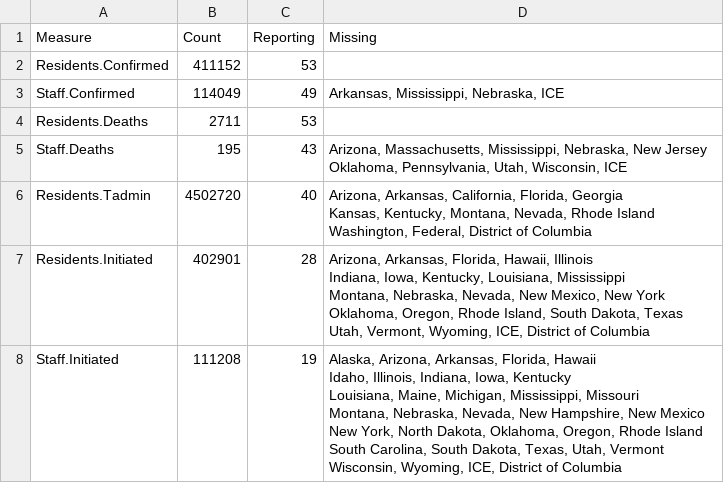
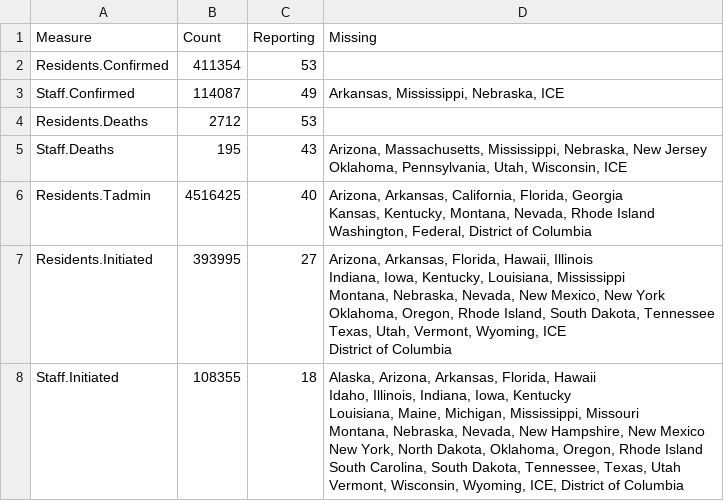
Before and after one commit to uclalawcovid19behindbars/data, a CSV file: latest-data/national_aggregate_counts.csv, drawn as a sheet.

```diff
--- a/latest-data/national_aggregate_counts.csv
+++ b/latest-data/national_aggregate_counts.csv
@@ -1,21 +1,22 @@
 Measure,Count,Reporting,Missing
-Residents.Confirmed,411152,53,""
-Staff.Confirmed,114049,49,"Arkansas, Mississippi, Nebraska, ICE"
-Residents.Deaths,2711,53,""
+Residents.Confirmed,411354,53,""
+Staff.Confirmed,114087,49,"Arkansas, Mississippi, Nebraska, ICE"
+Residents.Deaths,2712,53,""
 Staff.Deaths,195,43,"Arizona, Massachusetts, Mississippi, Nebraska, New Jersey
  Oklahoma, Pennsylvania, Utah, Wisconsin, ICE"
-Residents.Tadmin,4502720,40,"Arizona, Arkansas, California, Florida, Georgia
- Kansas, Kentucky, Montana, Nevada, Rhode Island
- Washington, Federal, District of Columbia"
-Residents.Initiated,402901,28,"Arizona, Arkansas, Florida, Hawaii, Illinois
- Indiana, Iowa, Kentucky, Louisiana, Mississippi
- Montana, Nebraska, Nevada, New Mexico, New York
- Oklahoma, Oregon, Rhode Island, South Dakota, Texas
- Utah, Vermont, Wyoming, ICE, District of Columbia"
-Staff.Initiated,111208,19,"Alaska, Arizona, Arkansas, Florida, Hawaii
- Idaho, Illinois, Indiana, Iowa, Kentucky
- Louisiana, Maine, Michigan, Mississippi, Missouri
- Montana, Nebraska, Nevada, New Hampshire, New Mexico
- New York, North Dakota, Oklahoma, Oregon, Rhode Island
- South Carolina, South Dakota, Texas, Utah, Vermont
- Wisconsin, Wyoming, ICE, District of Columbia"
+Residents.Tadmin,4516425,40,"Arizona, Arkansas, California, Florida, Georgia
+ Kansas, Kentucky, Montana, Nevada, Rhode Island
+ Washington, Federal, District of Columbia"
+Residents.Initiated,393995,27,"Arizona, Arkansas, Florida, Hawaii, Illinois
+ Indiana, Iowa, Kentucky, Louisiana, Mississippi
+ Montana, Nebraska, Nevada, New Mexico, New York
+ Oklahoma, Oregon, Rhode Island, South Dakota, Tennessee
+ Texas, Utah, Vermont, Wyoming, ICE
+ District of Columbia"
+Staff.Initiated,108355,18,"Alaska, Arizona, Arkansas, Florida, Hawaii
+ Idaho, Illinois, Indiana, Iowa, Kentucky
+ Louisiana, Maine, Michigan, Mississippi, Missouri
+ Montana, Nebraska, Nevada, New Hampshire, New Mexico
+ New York, North Dakota, Oklahoma, Oregon, Rhode Island
+ South Carolina, South Dakota, Tennessee, Texas, Utah
+ Vermont, Wisconsin, Wyoming, ICE, District of Columbia"
```
Also changed, not shown: latest-data/adult_facility_covid_counts.csv, latest-data/state_aggregate_counts.csv.
